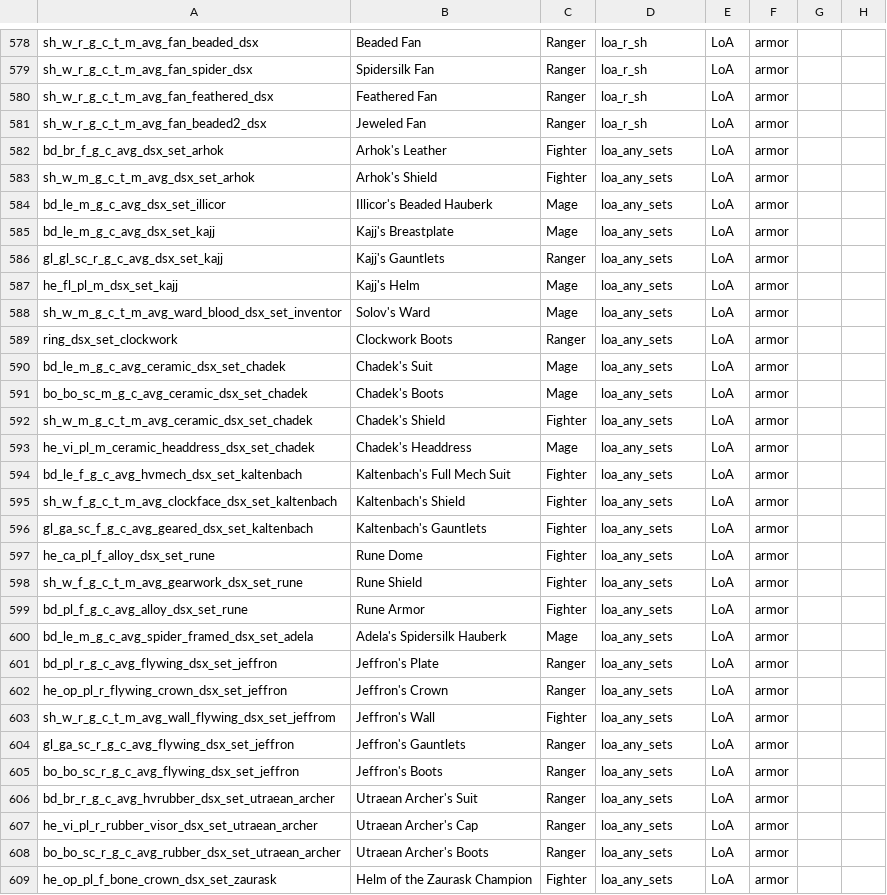
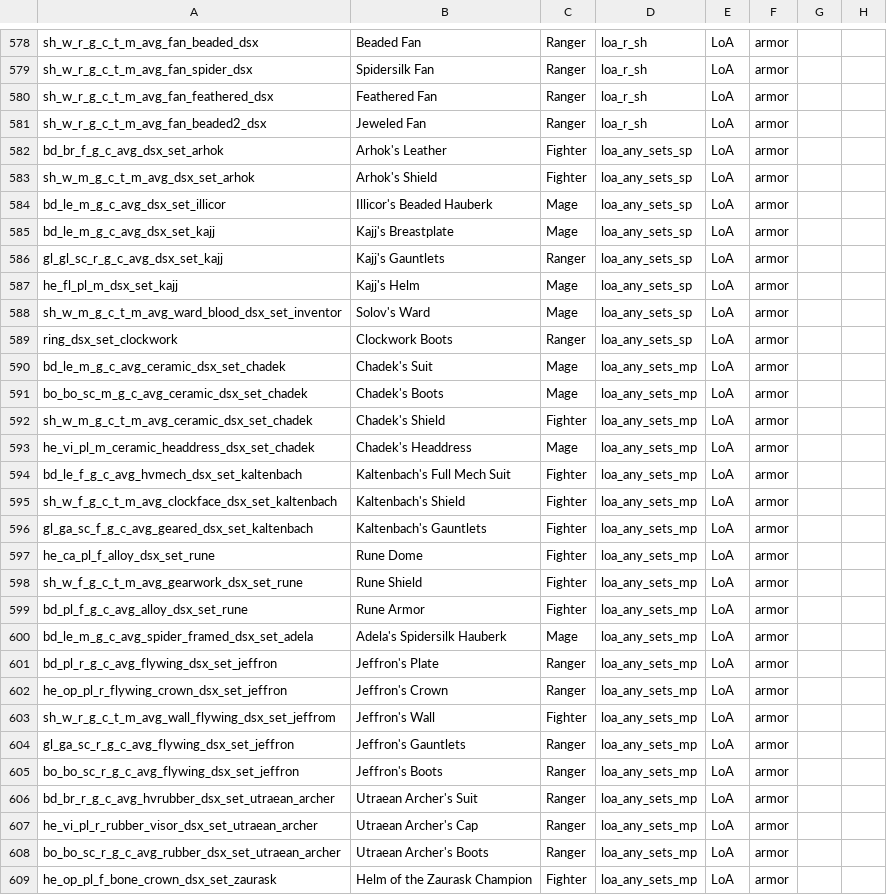
Before and after one commit to foerstj/scontentmart, a CSV file: gaspy/equipments.csv, drawn as a sheet; only a part is shown, gaps mark what is left out; the diff covers the shown part only; the diff names each change by its address in the sheet, - before the commit and + after, or states it on an @@ line.

```diff
--- a/gaspy/equipments.csv
+++ b/gaspy/equipments.csv
-D582:D589: loa_any_sets
+D582:D589: loa_any_sets_sp
-D590:D609: loa_any_sets
+D590:D609: loa_any_sets_mp
```
Also changed, not shown: 77 edited cells elsewhere in this file, gaspy/shops.csv, 10 other files.
